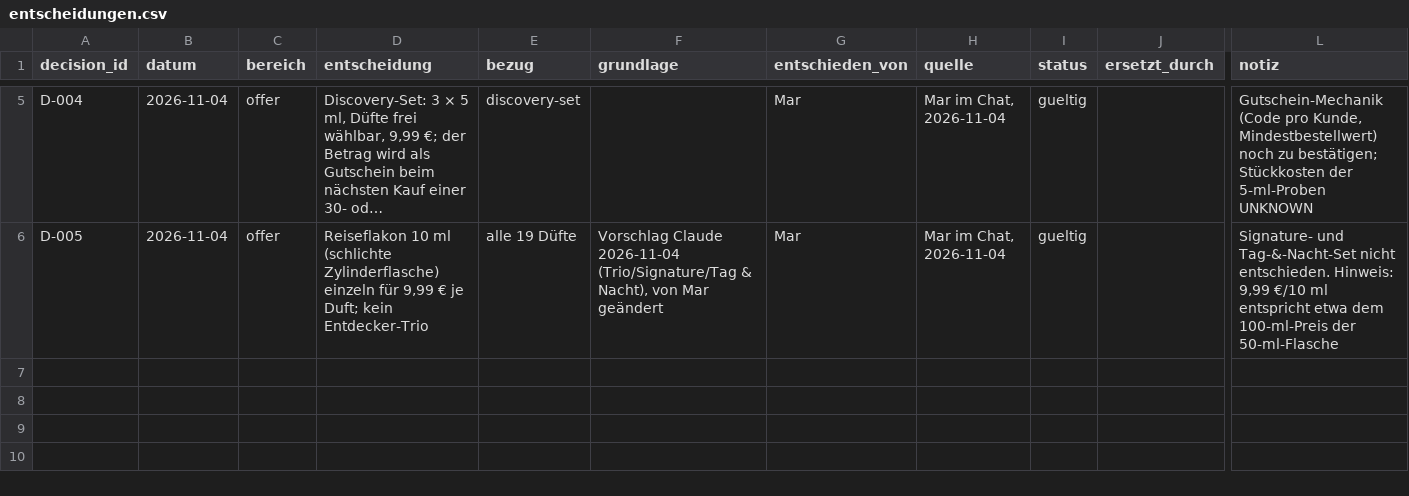
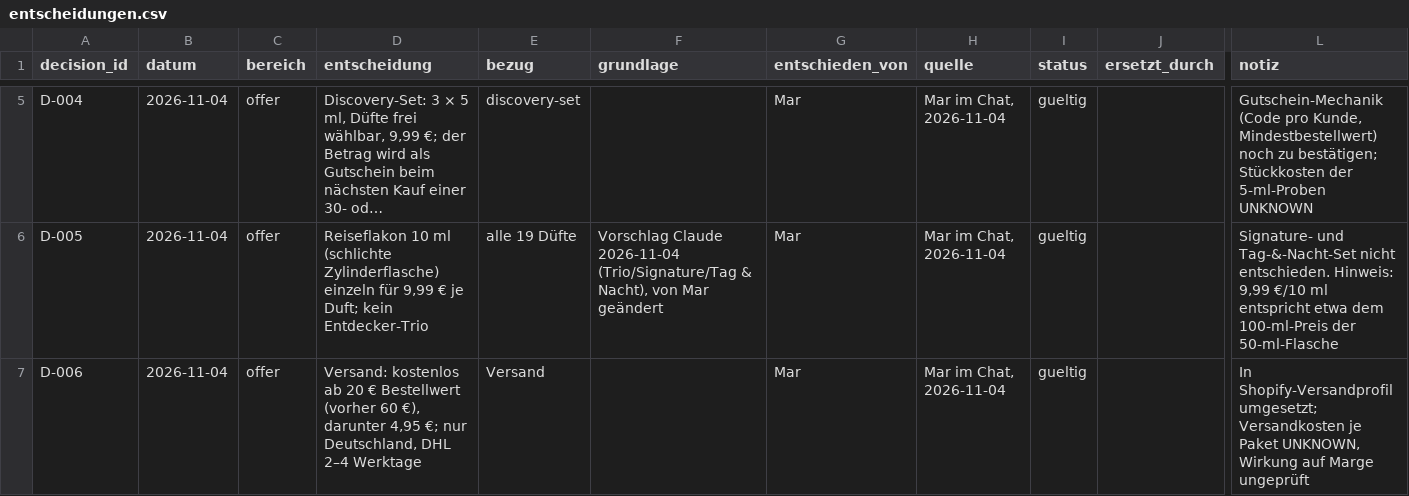
Before and after one commit to qesmat899/Mar-vin, a CSV file: playbook/azizam/commercial/entscheidungen.csv, drawn as a sheet; only a part is shown, gaps mark what is left out; long unchanged cells end in …; rows hold the shown columns only; the diff names each change by its address in the sheet, - before the commit and + after, or states it on an @@ line.

```diff
--- a/playbook/azizam/commercial/entscheidungen.csv
+++ b/playbook/azizam/commercial/entscheidungen.csv
+row 7: D-006 | 2026-11-04 | offer | Versand: kostenlos ab 20 € Bestellwert (vorher 60 €), darunter 4,95 €; nur Deutschland, DHL 2–4 Werktage | Versand |  | Mar | Mar im Chat, 2026-11-04 | gueltig |  | In Shopify-Versandprofil umgesetzt; Versandkosten je Paket UNKNOWN, Wirkung auf Marge ungeprüft
```
Also changed, not shown: 4 other files.
